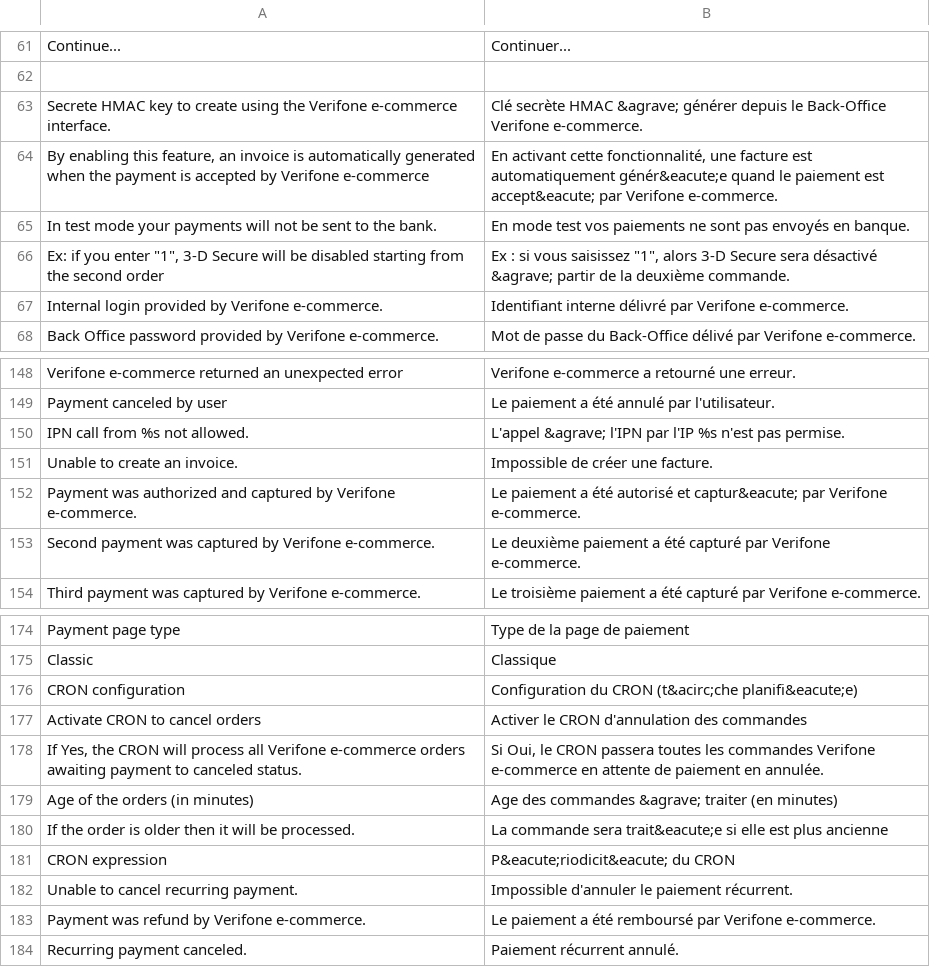
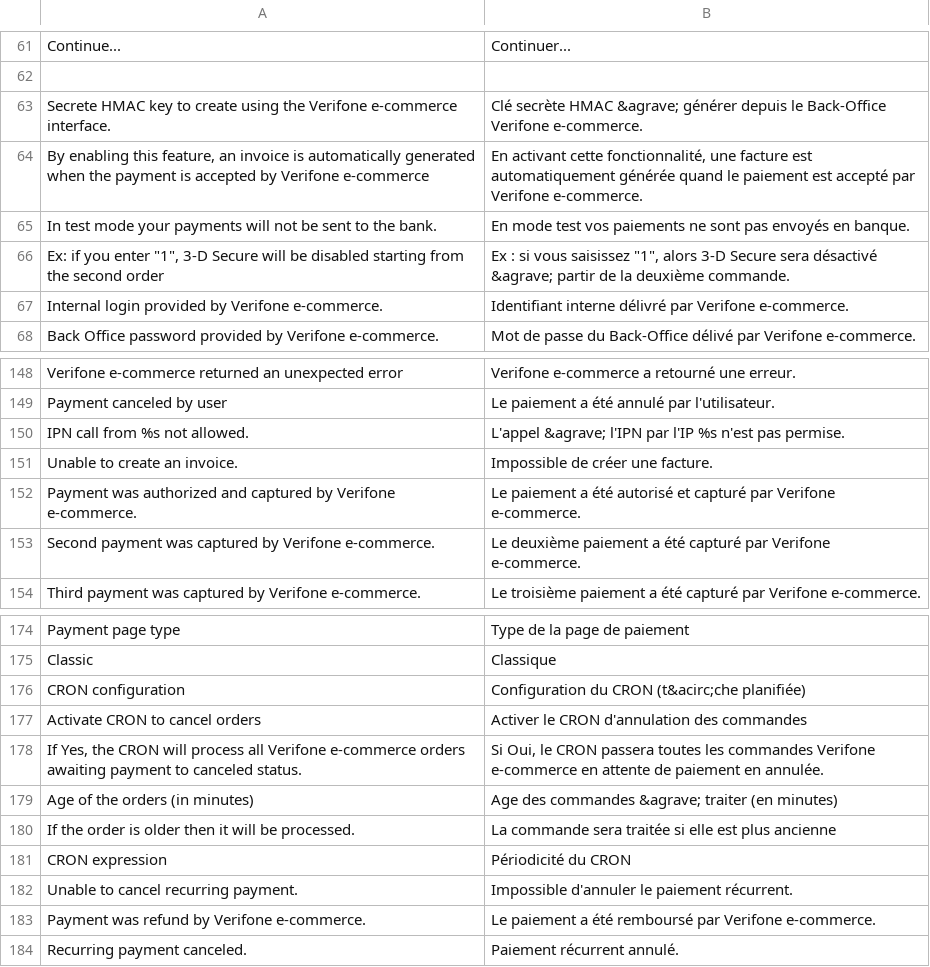
Before and after one commit to gabi77/Magento1, a CSV file: app/locale/fr_FR/Paybox_Epayment.csv, drawn as a sheet; only a part is shown, gaps mark what is left out.

Commit message:
[~] Fix accents in translations

```diff
--- a/app/locale/fr_FR/Paybox_Epayment.csv
+++ b/app/locale/fr_FR/Paybox_Epayment.csv
@@ -63,3 +63,3 @@
 "Secrete HMAC key to create using the Verifone e-commerce interface.","Clé secrète HMAC &agrave; générer depuis le Back-Office Verifone e-commerce."
-"By enabling this feature, an invoice is automatically generated when the payment is accepted by Verifone e-commerce","En activant cette fonctionnalité, une facture est automatiquement génér&eacute;e quand le paiement est accept&eacute; par Verifone e-commerce."
+"By enabling this feature, an invoice is automatically generated when the payment is accepted by Verifone e-commerce","En activant cette fonctionnalité, une facture est automatiquement générée quand le paiement est accepté par Verifone e-commerce."
 "In test mode your payments will not be sent to the bank.","En mode test vos paiements ne sont pas envoyés en banque."
@@ -151,3 +151,3 @@
 "Unable to create an invoice.","Impossible de créer une facture."
-"Payment was authorized and captured by Verifone e-commerce.","Le paiement a été autorisé et captur&eacute; par Verifone e-commerce."
+"Payment was authorized and captured by Verifone e-commerce.","Le paiement a été autorisé et capturé par Verifone e-commerce."
 "Second payment was captured by Verifone e-commerce.","Le deuxième paiement a été capturé par Verifone e-commerce."
@@ -175,3 +175,3 @@
 "Classic", "Classique"
-"CRON configuration", "Configuration du CRON (t&acirc;che planifi&eacute;e)"
+"CRON configuration", "Configuration du CRON (t&acirc;che planifiée)"
 "Activate CRON to cancel orders", "Activer le CRON d'annulation des commandes"
@@ -179,4 +179,4 @@
 "Age of the orders (in minutes)", "Age des commandes &agrave; traiter (en minutes)"
-"If the order is older then it will be processed.", "La commande sera trait&eacute;e si elle est plus ancienne"
-"CRON expression", "P&eacute;riodicit&eacute; du CRON"
+"If the order is older then it will be processed.", "La commande sera traitée si elle est plus ancienne"
+"CRON expression", "Périodicité du CRON"
 "Unable to cancel recurring payment.","Impossible d'annuler le paiement récurrent."
```
